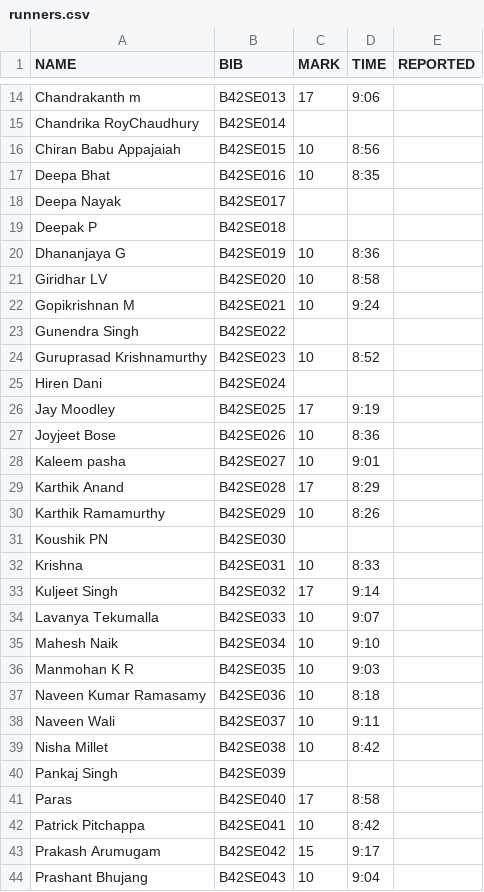
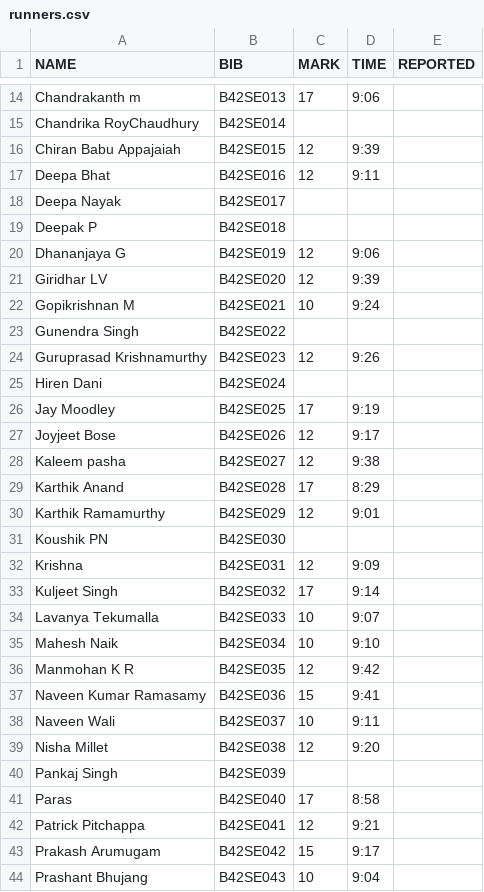
Before and after one commit to parthamallik/ouruniqrun, a CSV file: timing/data/runners.csv, drawn as a sheet; only a part is shown, gaps mark what is left out; the diff covers the shown part only.

Commit message:
update

```diff
--- a/timing/data/runners.csv
+++ b/timing/data/runners.csv
@@ -15,19 +15,19 @@ Chandrakanth m,B42SE013,17,9:06,
 Chandrika RoyChaudhury,B42SE014,,,
-Chiran Babu Appajaiah,B42SE015,10,8:56,
-Deepa Bhat,B42SE016,10,8:35,
+Chiran Babu Appajaiah,B42SE015,12,9:39,
+Deepa Bhat,B42SE016,12,9:11,
 Deepa Nayak,B42SE017,,,
 Deepak P,B42SE018,,,
-Dhananjaya G,B42SE019,10,8:36,
-Giridhar LV,B42SE020,10,8:58,
+Dhananjaya G,B42SE019,12,9:06,
+Giridhar LV,B42SE020,12,9:39,
 Gopikrishnan M,B42SE021,10,9:24,
 Gunendra Singh,B42SE022,,,
-Guruprasad Krishnamurthy,B42SE023,10,8:52,
+Guruprasad Krishnamurthy,B42SE023,12,9:26,
 Hiren Dani,B42SE024,,,
 Jay Moodley,B42SE025,17,9:19,
-Joyjeet Bose,B42SE026,10,8:36,
-Kaleem pasha,B42SE027,10,9:01,
+Joyjeet Bose,B42SE026,12,9:17,
+Kaleem pasha,B42SE027,12,9:38,
 Karthik Anand,B42SE028,17,8:29,
-Karthik Ramamurthy,B42SE029,10,8:26,
+Karthik Ramamurthy,B42SE029,12,9:01,
 Koushik PN,B42SE030,,,
-Krishna,B42SE031,10,8:33,
+Krishna,B42SE031,12,9:09,
 Kuljeet Singh,B42SE032,17,9:14,
@@ -35,9 +35,9 @@ Lavanya Tekumalla,B42SE033,10,9:07,
 Mahesh Naik,B42SE034,10,9:10,
-Manmohan K R,B42SE035,10,9:03,
-Naveen Kumar Ramasamy,B42SE036,10,8:18,
+Manmohan K R,B42SE035,12,9:42,
+Naveen Kumar Ramasamy,B42SE036,15,9:41,
 Naveen Wali,B42SE037,10,9:11,
-Nisha Millet,B42SE038,10,8:42,
+Nisha Millet,B42SE038,12,9:20,
 Pankaj Singh,B42SE039,,,
 Paras,B42SE040,17,8:58,
-Patrick Pitchappa,B42SE041,10,8:42,
+Patrick Pitchappa,B42SE041,12,9:21,
 Prakash Arumugam,B42SE042,15,9:17,
```
Also changed, not shown: 22 edited cells elsewhere in this file.
